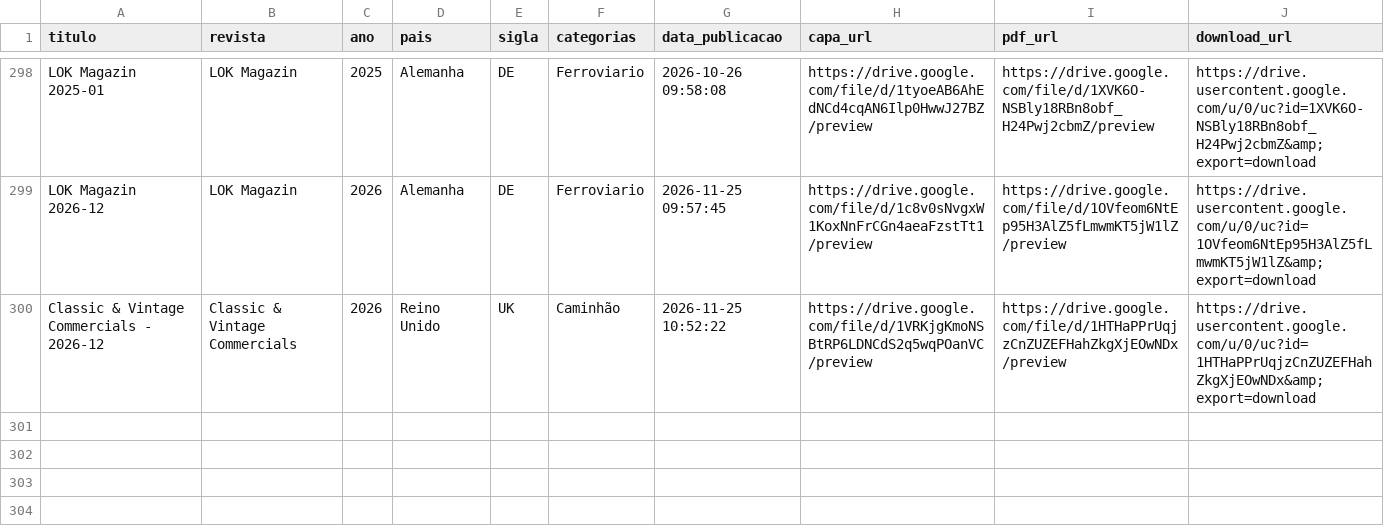
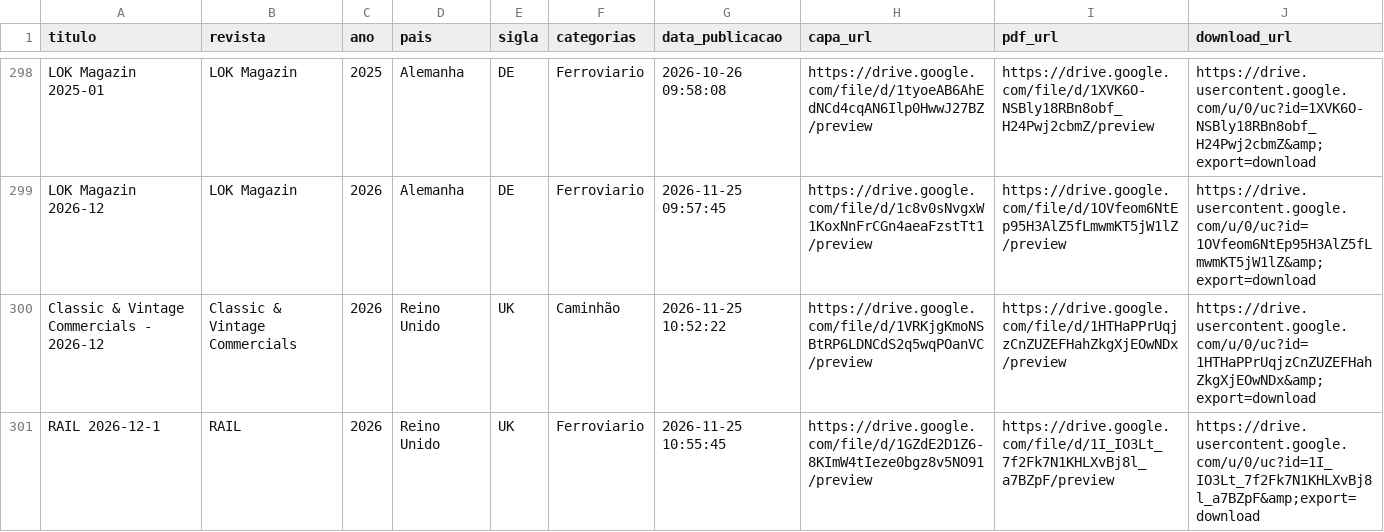
Before and after one commit to Jonaspinho/Modelismo, a CSV file: revistas.csv, drawn as a sheet; only a part is shown, gaps mark what is left out; the diff names each change by its address in the sheet, - before the commit and + after, or states it on an @@ line.

Commit message:
Add new entry for RAIL 2026-12-1 in revistas.csv

```diff
--- a/revistas.csv
+++ b/revistas.csv
+row 301: RAIL 2026-12-1 | RAIL | 2026 | Reino Unido | UK | Ferroviario | 2026-11-25 10:55:45 | https://drive.google.com/file/d/1GZdE2D1Z6-8KImW4tIeze0bgz8v5NO91/preview | https://drive.google.com/file/d/1I_IO3Lt_7f2Fk7N1KHLXvBj8l_a7BZpF/preview | https://drive.usercontent.google.com/u/0/uc?id=1I_IO3Lt_7f2Fk7N1KHLXvBj8l_a7BZpF&amp;export=download
```
